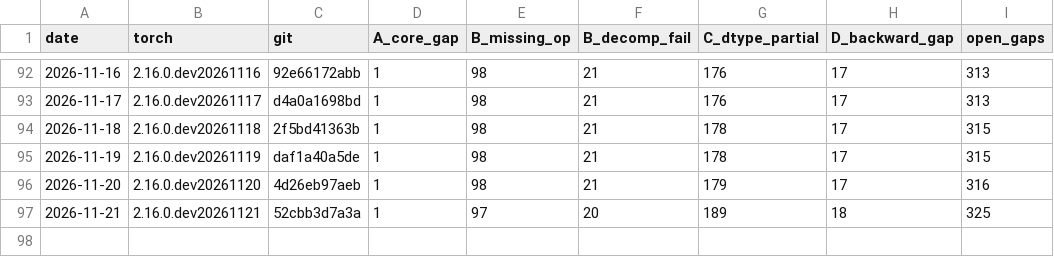
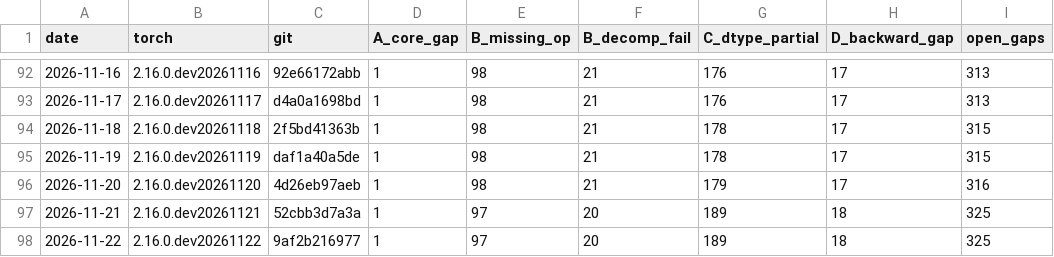
Before and after one commit to jhavukainen/mps-coverage, a CSV file: history.csv, drawn as a sheet; only a part is shown, gaps mark what is left out.

```diff
--- a/history.csv
+++ b/history.csv
@@ -97 +97,2 @@ date,torch,git,A_core_gap,B_missing_op,B_decomp_fail,C_dtype_partial,D_backward_
 2026-11-21,2.16.0.dev20261121,52cbb3d7a3a,1,97,20,189,18,325
+2026-11-22,2.16.0.dev20261122,9af2b216977,1,97,20,189,18,325
```
Also changed, not shown: 2 other files.
